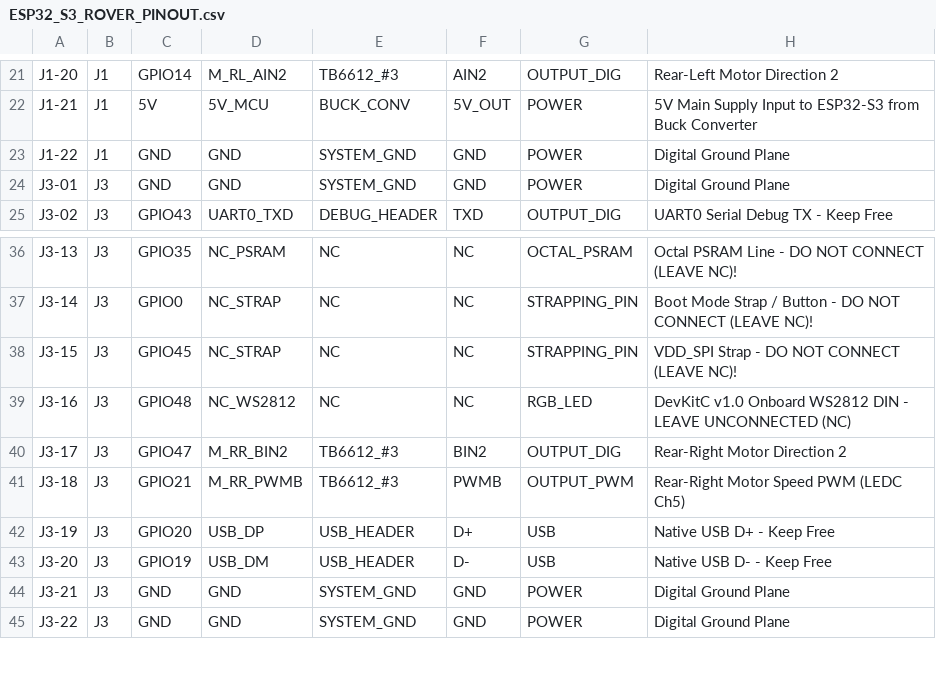
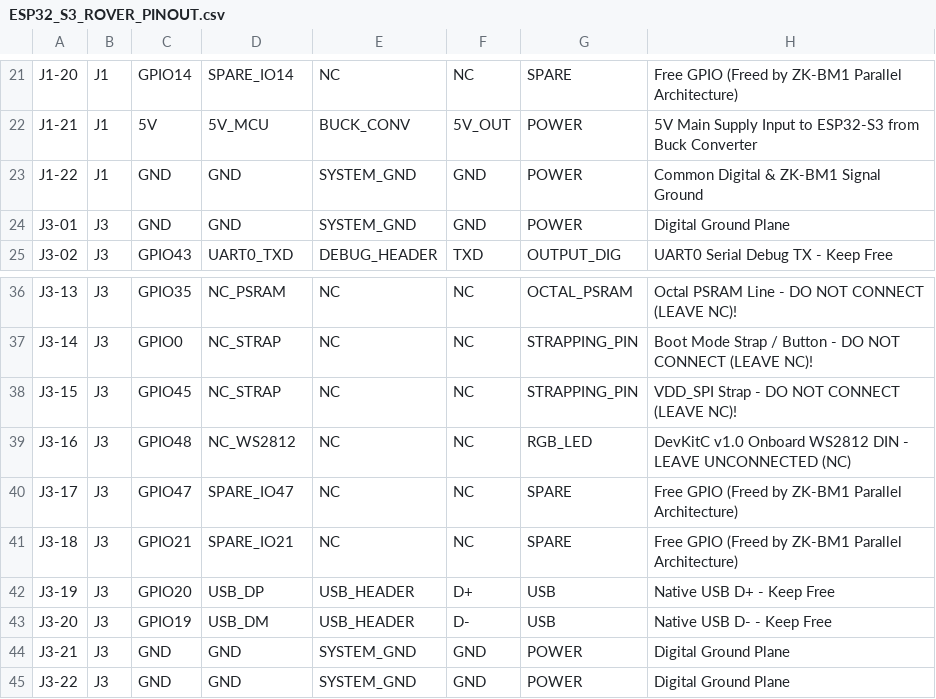
Before and after one commit to Kananyan2311/Rubble-Rover, a CSV file: ESP32_S3_ROVER_PINOUT.csv, drawn as a sheet; only a part is shown, gaps mark what is left out; the diff covers the shown part only; the diff names each change by its address in the sheet, - before the commit and + after, or states it on an @@ line.

Commit message:
feat: switch motor driver to ZK-BM1 Dual 10A H-Bridge on GPIO 4, 5, 6, 7 (3 parallel motors/channel)

```diff
--- a/ESP32_S3_ROVER_PINOUT.csv
+++ b/ESP32_S3_ROVER_PINOUT.csv
-D21: M_RL_AIN2
+D21: SPARE_IO14
-E21: TB6612_#3
+E21: NC
-F21: AIN2
+F21: NC
-G21: OUTPUT_DIG
+G21: SPARE
-H21: Rear-Left Motor Direction 2
+H21: Free GPIO (Freed by ZK-BM1 Parallel Architecture)
-H23: Digital Ground Plane
+H23: Common Digital & ZK-BM1 Signal Ground
-D40: M_RR_BIN2
+D40: SPARE_IO47
-E40:E41: TB6612_#3
+E40:E41: NC
-F40: BIN2
+F40: NC
-G40: OUTPUT_DIG
+G40: SPARE
-H40: Rear-Right Motor Direction 2
+H40: Free GPIO (Freed by ZK-BM1 Parallel Architecture)
-D41: M_RR_PWMB
+D41: SPARE_IO21
-F41: PWMB
+F41: NC
-G41: OUTPUT_PWM
+G41: SPARE
-H41: Rear-Right Motor Speed PWM (LEDC Ch5)
+H41: Free GPIO (Freed by ZK-BM1 Parallel Architecture)
```
Also changed, not shown: 78 edited cells elsewhere in this file, 12 other files.
